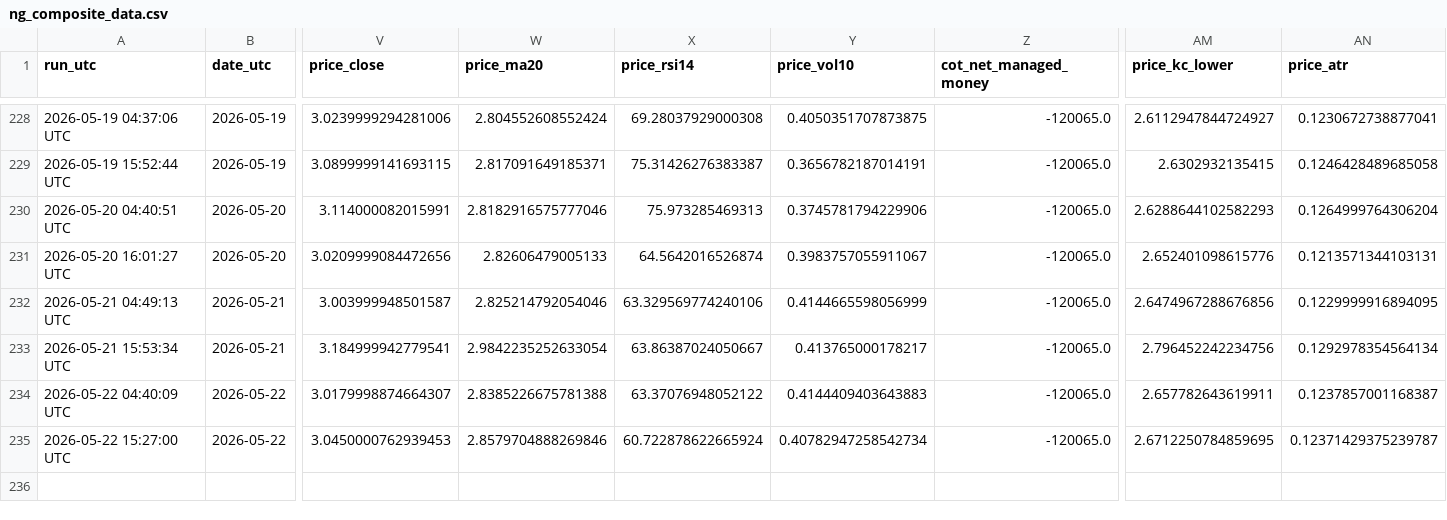
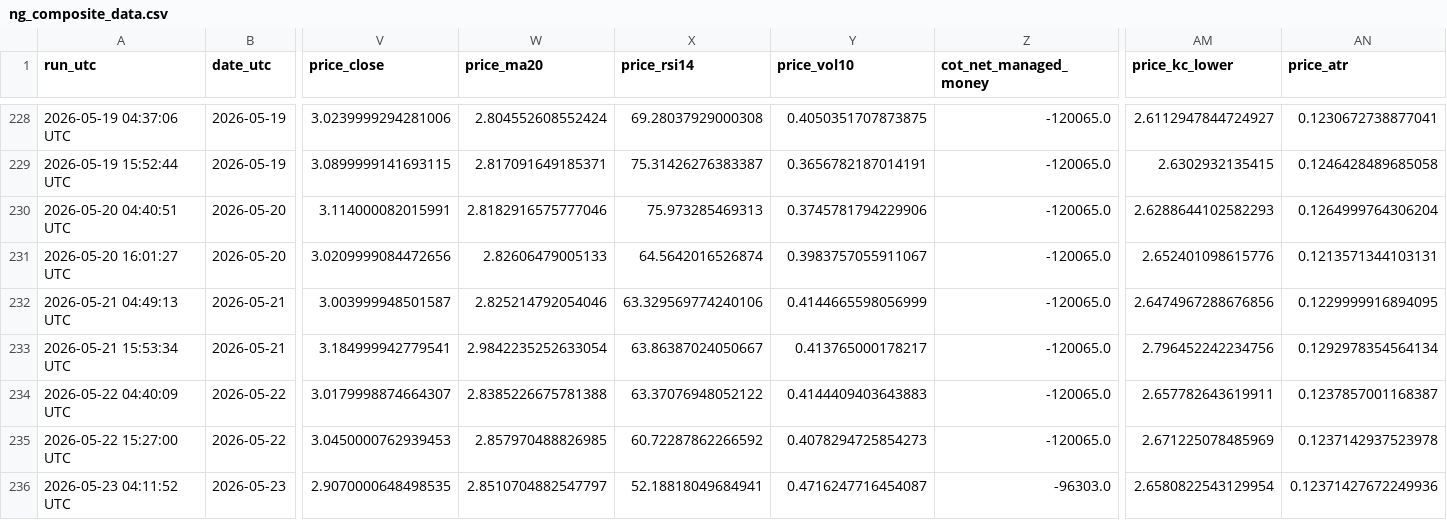
Before and after one commit to williehsu-design/ng-hdd, a CSV file: ng_composite_data.csv, drawn as a sheet; only a part is shown, gaps mark what is left out; rows hold the shown columns only; the diff names each change by its address in the sheet, - before the commit and + after, or states it on an @@ line.

```diff
--- a/ng_composite_data.csv
+++ b/ng_composite_data.csv
-W235 (price_ma20): 2.8579704888269846
+W235 (price_ma20): 2.857970488826985
-X235 (price_rsi14): 60.722878622665924
+X235 (price_rsi14): 60.72287862266592
-Y235 (price_vol10): 0.40782947258542734
+Y235 (price_vol10): 0.4078294725854273
-AM235 (price_kc_lower): 2.6712250784859695
+AM235 (price_kc_lower): 2.671225078485969
-AN235 (price_atr): 0.12371429375239787
+AN235 (price_atr): 0.1237142937523978
+row 236: 2026-05-23 04:11:52 UTC | 2026-05-23 | 2.9070000648498535 | 2.8510704882547797 | 52.18818049684941 | 0.4716247716454087 | -96303.0 | 2.6580822543129954 | 0.12371427672249936
```
Also changed, not shown: 1 other file.
